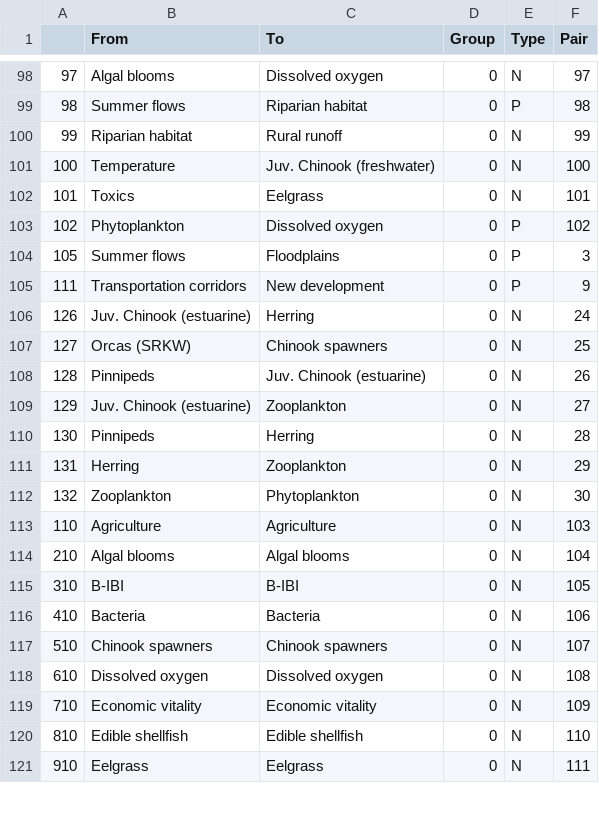
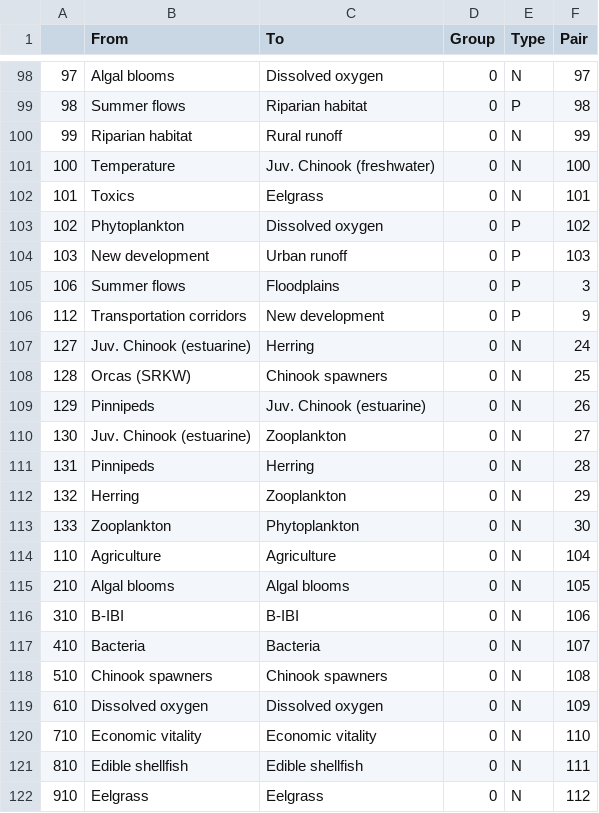
Before and after one commit to magelcai/IS_QualitativeTools, a CSV file: Model_EdgesList.csv, drawn as a sheet; only a part is shown, gaps mark what is left out; the diff covers the shown part only.

Commit message:
added link between new dev to urban runoff. Moved link from transportation to urban runoff (instead of rural runoff)

```diff
--- a/Model_EdgesList.csv
+++ b/Model_EdgesList.csv
@@ -103,19 +103,20 @@
 "102","Phytoplankton","Dissolved oxygen",0,"P",102
-"105","Summer flows","Floodplains",0,"P",3
-"111","Transportation corridors","New development",0,"P",9
-"126","Juv. Chinook (estuarine)","Herring",0,"N",24
-"127","Orcas (SRKW)","Chinook spawners",0,"N",25
-"128","Pinnipeds","Juv. Chinook (estuarine)",0,"N",26
-"129","Juv. Chinook (estuarine)","Zooplankton",0,"N",27
-"130","Pinnipeds","Herring",0,"N",28
-"131","Herring","Zooplankton",0,"N",29
-"132","Zooplankton","Phytoplankton",0,"N",30
-"110","Agriculture","Agriculture",0,"N",103
-"210","Algal blooms","Algal blooms",0,"N",104
-"310","B-IBI","B-IBI",0,"N",105
-"410","Bacteria","Bacteria",0,"N",106
-"510","Chinook spawners","Chinook spawners",0,"N",107
-"610","Dissolved oxygen","Dissolved oxygen",0,"N",108
-"710","Economic vitality","Economic vitality",0,"N",109
-"810","Edible shellfish","Edible shellfish",0,"N",110
-"910","Eelgrass","Eelgrass",0,"N",111
+"103","New development","Urban runoff",0,"P",103
+"106","Summer flows","Floodplains",0,"P",3
+"112","Transportation corridors","New development",0,"P",9
+"127","Juv. Chinook (estuarine)","Herring",0,"N",24
+"128","Orcas (SRKW)","Chinook spawners",0,"N",25
+"129","Pinnipeds","Juv. Chinook (estuarine)",0,"N",26
+"130","Juv. Chinook (estuarine)","Zooplankton",0,"N",27
+"131","Pinnipeds","Herring",0,"N",28
+"132","Herring","Zooplankton",0,"N",29
+"133","Zooplankton","Phytoplankton",0,"N",30
+"110","Agriculture","Agriculture",0,"N",104
+"210","Algal blooms","Algal blooms",0,"N",105
+"310","B-IBI","B-IBI",0,"N",106
+"410","Bacteria","Bacteria",0,"N",107
+"510","Chinook spawners","Chinook spawners",0,"N",108
+"610","Dissolved oxygen","Dissolved oxygen",0,"N",109
+"710","Economic vitality","Economic vitality",0,"N",110
+"810","Edible shellfish","Edible shellfish",0,"N",111
+"910","Eelgrass","Eelgrass",0,"N",112
```
Also changed, not shown: 28 edited cells elsewhere in this file, 3 other files.
